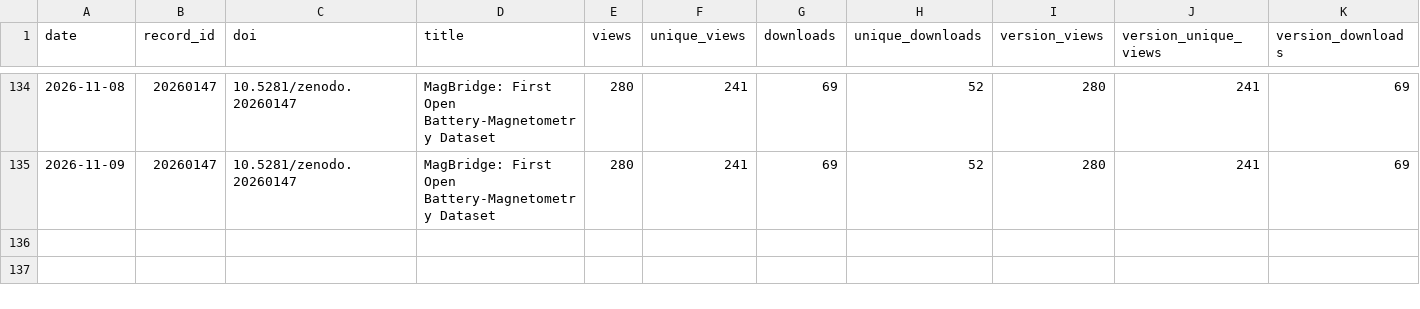
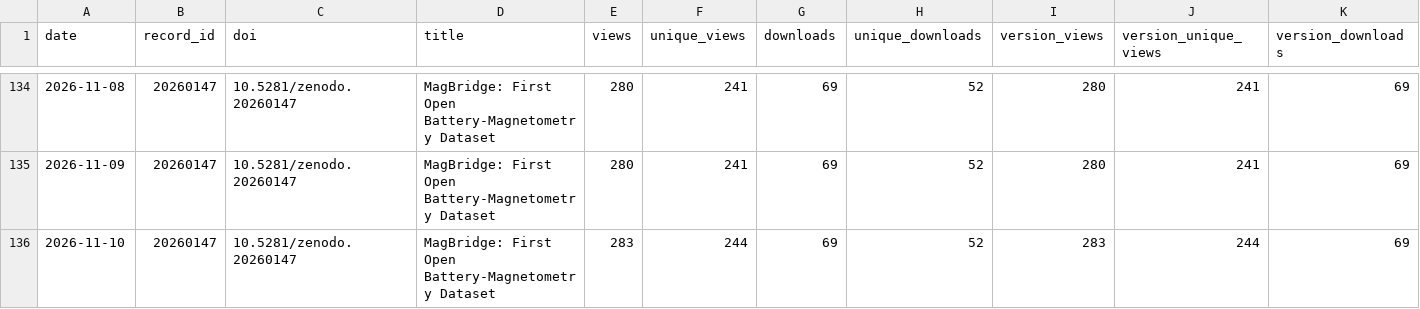
Before and after one commit to SakthiGs/MagBridge-Metrics, a CSV file: data/magbridge_zenodo_snapshots.csv, drawn as a sheet; only a part is shown, gaps mark what is left out; rows hold the shown columns only; the diff names each change by its address in the sheet, - before the commit and + after, or states it on an @@ line.

```diff
--- a/data/magbridge_zenodo_snapshots.csv
+++ b/data/magbridge_zenodo_snapshots.csv
+row 136: 2026-11-10 | 20260147 | 10.5281/zenodo.20260147 | MagBridge: First Open Battery-Magnetometry Dataset | 283 | 244 | 69 | 52 | 283 | 244 | 69
```
Also changed, not shown: data/magbridge_zenodo_daily.csv.
